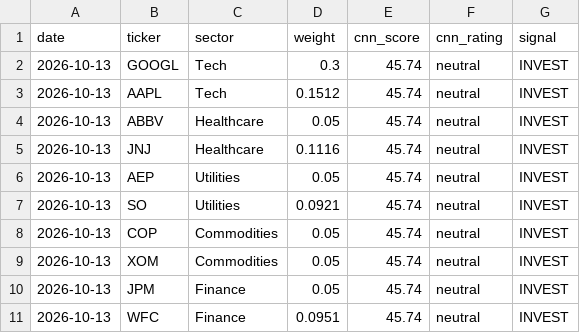
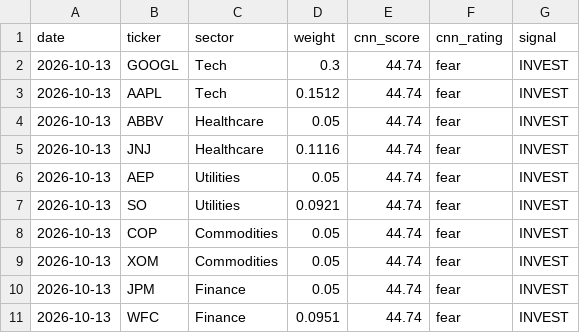
Before and after one commit to JAIDEEP-TRIP/portfolio-optimization, a CSV file: outputs/todays_allocation.csv, drawn as a sheet.

```diff
--- a/outputs/todays_allocation.csv
+++ b/outputs/todays_allocation.csv
@@ -1,11 +1,11 @@
 date,ticker,sector,weight,cnn_score,cnn_rating,signal
-2026-10-13,GOOGL,Tech,0.3,45.74,neutral,INVEST
-2026-10-13,AAPL,Tech,0.1512,45.74,neutral,INVEST
-2026-10-13,ABBV,Healthcare,0.05,45.74,neutral,INVEST
-2026-10-13,JNJ,Healthcare,0.1116,45.74,neutral,INVEST
-2026-10-13,AEP,Utilities,0.05,45.74,neutral,INVEST
-2026-10-13,SO,Utilities,0.0921,45.74,neutral,INVEST
-2026-10-13,COP,Commodities,0.05,45.74,neutral,INVEST
-2026-10-13,XOM,Commodities,0.05,45.74,neutral,INVEST
-2026-10-13,JPM,Finance,0.05,45.74,neutral,INVEST
-2026-10-13,WFC,Finance,0.0951,45.74,neutral,INVEST
+2026-10-13,GOOGL,Tech,0.3,44.74,fear,INVEST
+2026-10-13,AAPL,Tech,0.1512,44.74,fear,INVEST
+2026-10-13,ABBV,Healthcare,0.05,44.74,fear,INVEST
+2026-10-13,JNJ,Healthcare,0.1116,44.74,fear,INVEST
+2026-10-13,AEP,Utilities,0.05,44.74,fear,INVEST
+2026-10-13,SO,Utilities,0.0921,44.74,fear,INVEST
+2026-10-13,COP,Commodities,0.05,44.74,fear,INVEST
+2026-10-13,XOM,Commodities,0.05,44.74,fear,INVEST
+2026-10-13,JPM,Finance,0.05,44.74,fear,INVEST
+2026-10-13,WFC,Finance,0.0951,44.74,fear,INVEST
```
Also changed, not shown: outputs/portfolio_values.csv, outputs/summary.csv, 5 other files.
